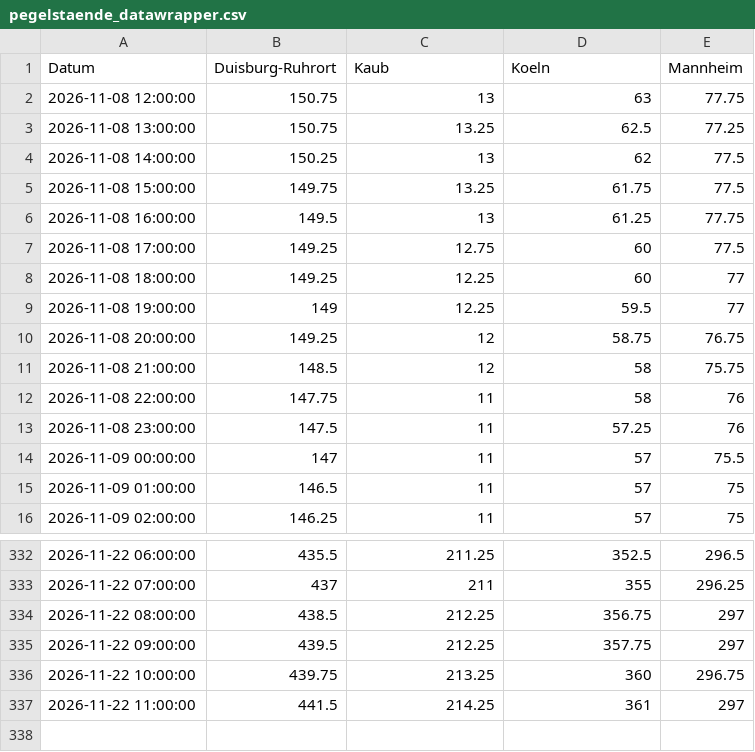
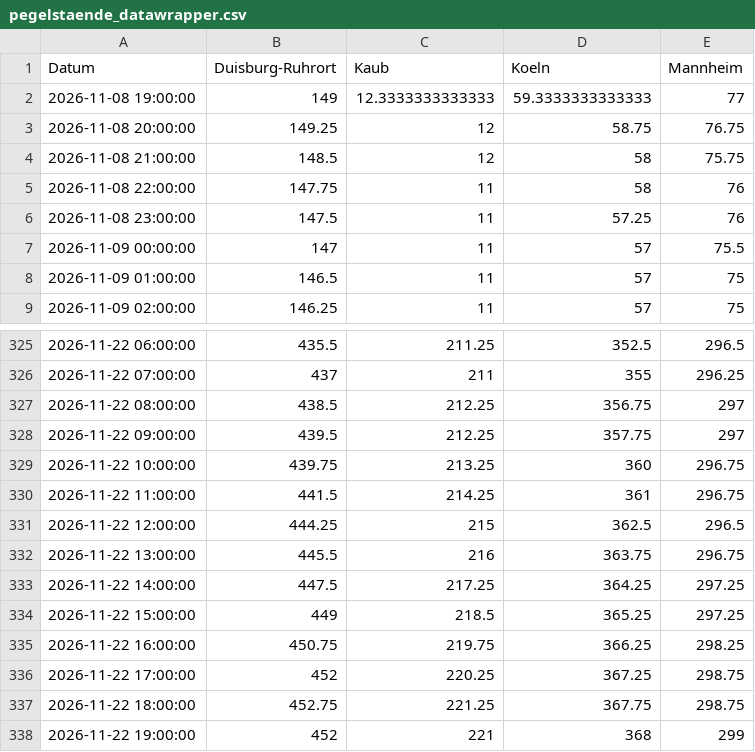
Before and after one commit to robjrentrop/pegelstaende_rhein, a CSV file: pegelstaende_datawrapper.csv, drawn as a sheet; only a part is shown, gaps mark what is left out.

```diff
--- a/pegelstaende_datawrapper.csv
+++ b/pegelstaende_datawrapper.csv
@@ -1,10 +1,3 @@
 "Datum","Duisburg-Ruhrort","Kaub","Koeln","Mannheim"
-"2026-11-08 12:00:00",150.75,13,63,77.75
-"2026-11-08 13:00:00",150.75,13.25,62.5,77.25
-"2026-11-08 14:00:00",150.25,13,62,77.5
-"2026-11-08 15:00:00",149.75,13.25,61.75,77.5
-"2026-11-08 16:00:00",149.5,13,61.25,77.75
-"2026-11-08 17:00:00",149.25,12.75,60,77.5
-"2026-11-08 18:00:00",149.25,12.25,60,77
-"2026-11-08 19:00:00",149,12.25,59.5,77
+"2026-11-08 19:00:00",149,12.3333333333333,59.3333333333333,77
 "2026-11-08 20:00:00",149.25,12,58.75,76.75
@@ -336,2 +329,10 @@
 "2026-11-22 10:00:00",439.75,213.25,360,296.75
-"2026-11-22 11:00:00",441.5,214.25,361,297
+"2026-11-22 11:00:00",441.5,214.25,361,296.75
+"2026-11-22 12:00:00",444.25,215,362.5,296.5
+"2026-11-22 13:00:00",445.5,216,363.75,296.75
+"2026-11-22 14:00:00",447.5,217.25,364.25,297.25
+"2026-11-22 15:00:00",449,218.5,365.25,297.25
+"2026-11-22 16:00:00",450.75,219.75,366.25,298.25
+"2026-11-22 17:00:00",452,220.25,367.25,298.75
+"2026-11-22 18:00:00",452.75,221.25,367.75,298.75
+"2026-11-22 19:00:00",452,221,368,299
```
